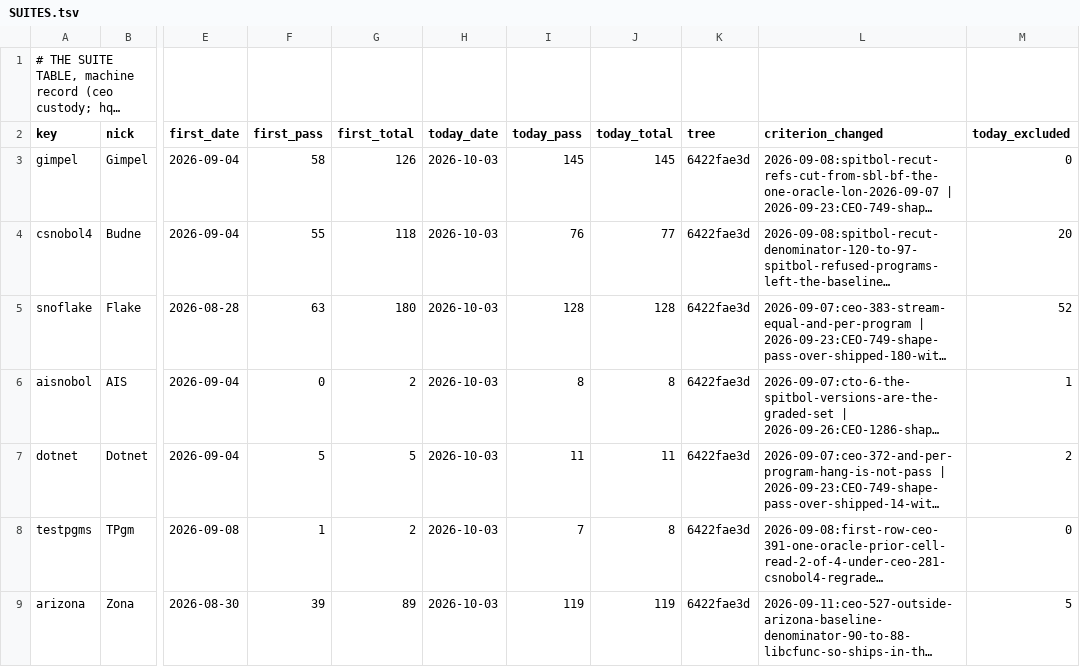
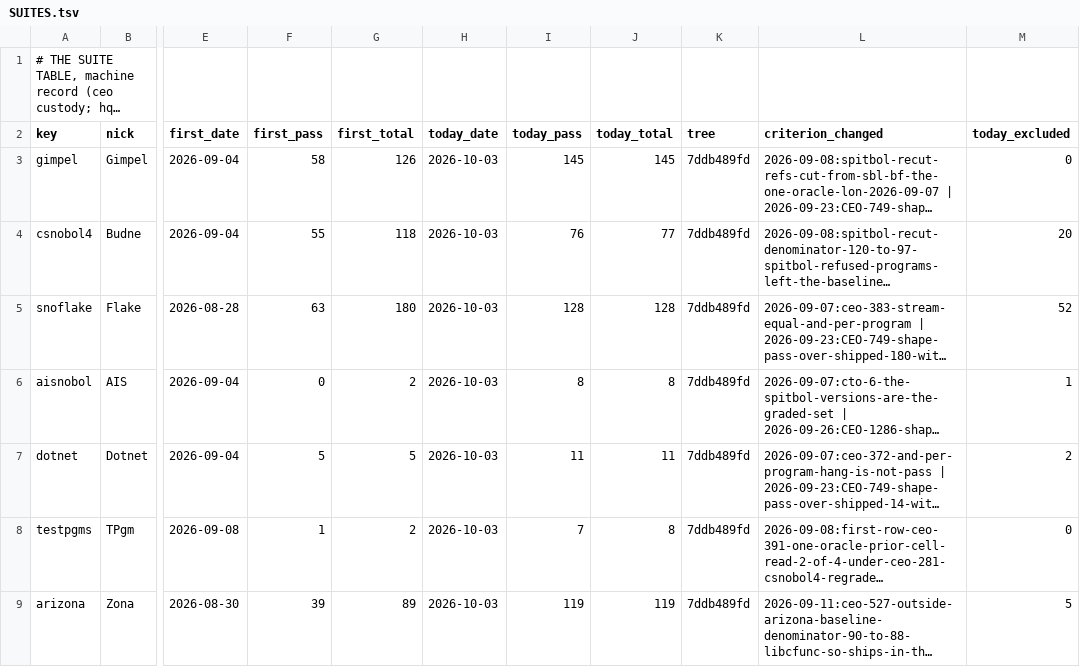
Before and after one commit to snobol4ever/.github, a TSV file: SUITES.tsv, drawn as a sheet; only a part is shown, gaps mark what is left out; long unchanged cells end in …; the diff covers the shown part only; the diff names each change by its address in the sheet, - before the commit and + after, or states it on an @@ line.

```diff
--- a/SUITES.tsv
+++ b/SUITES.tsv
-K3:K9 (tree): 6422fae3d
+K3:K9 (tree): 7ddb489fd
```
Also changed, not shown: 48 edited cells elsewhere in this file, board-lines/2026-10-03-coo.tsv, 2 other files.
